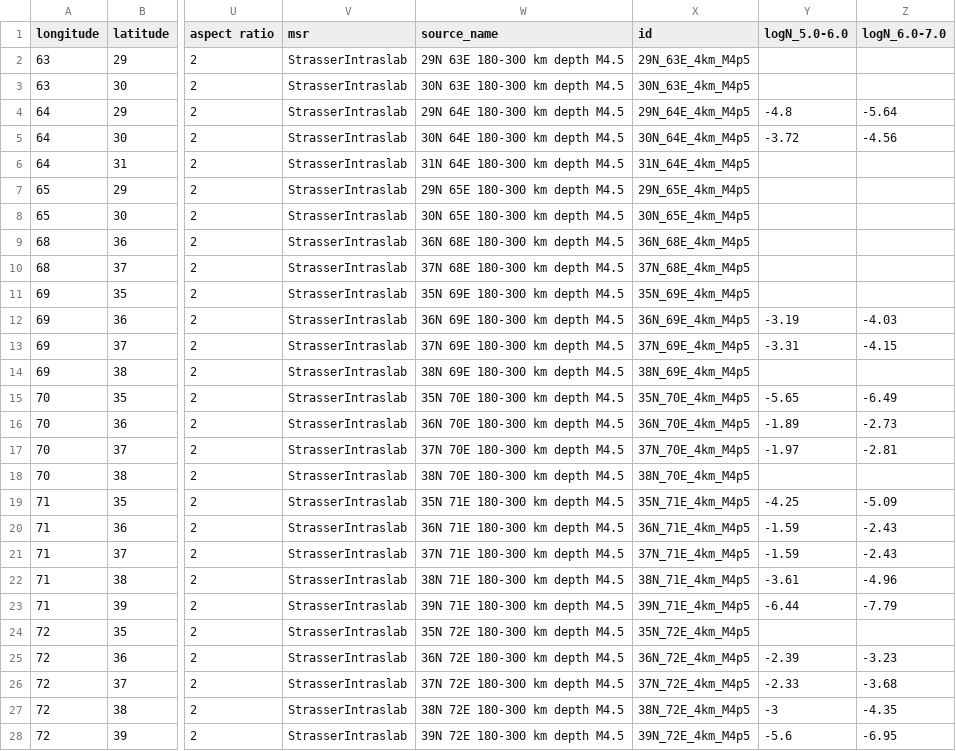
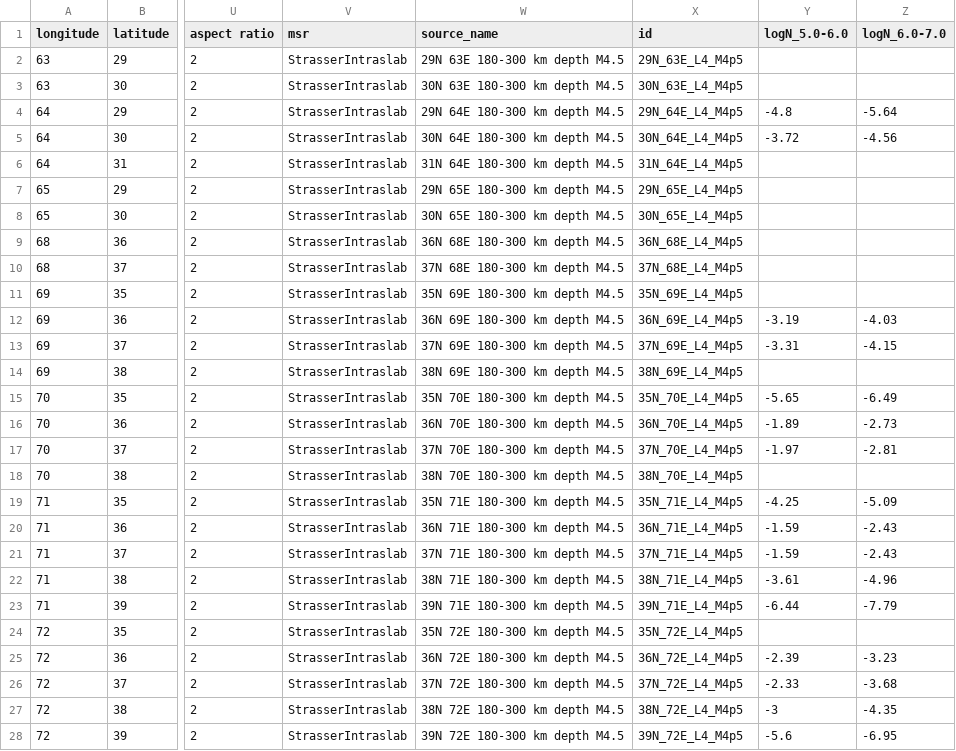
Before and after one commit to nackerley/indian-subcontinent-psha, a CSV file: Source Models/nath2012probabilistic_smoothed_source_model_thinned_mmin4.5_layer4.csv, drawn as a sheet; only a part is shown, gaps mark what is left out; the diff covers the shown part only; the diff names each change by its address in the sheet, - before the commit and + after, or states it on an @@ line.

Commit message:
Eliminating duplicate smoothed-gridded point sources by adjusting source zones to get rid of overlap.

```diff
--- a/Source Models/nath2012probabilistic_smoothed_source_model_thinned_mmin4.5_layer4.csv
+++ b/Source Models/nath2012probabilistic_smoothed_source_model_thinned_mmin4.5_layer4.csv
-X2 (id): 29N_63E_4km_M4p5
+X2 (id): 29N_63E_L4_M4p5
-X3 (id): 30N_63E_4km_M4p5
+X3 (id): 30N_63E_L4_M4p5
-X4 (id): 29N_64E_4km_M4p5
+X4 (id): 29N_64E_L4_M4p5
-X5 (id): 30N_64E_4km_M4p5
+X5 (id): 30N_64E_L4_M4p5
-X6 (id): 31N_64E_4km_M4p5
+X6 (id): 31N_64E_L4_M4p5
-X7 (id): 29N_65E_4km_M4p5
+X7 (id): 29N_65E_L4_M4p5
-X8 (id): 30N_65E_4km_M4p5
+X8 (id): 30N_65E_L4_M4p5
-X9 (id): 36N_68E_4km_M4p5
+X9 (id): 36N_68E_L4_M4p5
-X10 (id): 37N_68E_4km_M4p5
+X10 (id): 37N_68E_L4_M4p5
-X11 (id): 35N_69E_4km_M4p5
+X11 (id): 35N_69E_L4_M4p5
-X12 (id): 36N_69E_4km_M4p5
+X12 (id): 36N_69E_L4_M4p5
-X13 (id): 37N_69E_4km_M4p5
+X13 (id): 37N_69E_L4_M4p5
-X14 (id): 38N_69E_4km_M4p5
+X14 (id): 38N_69E_L4_M4p5
-X15 (id): 35N_70E_4km_M4p5
+X15 (id): 35N_70E_L4_M4p5
-X16 (id): 36N_70E_4km_M4p5
+X16 (id): 36N_70E_L4_M4p5
-X17 (id): 37N_70E_4km_M4p5
+X17 (id): 37N_70E_L4_M4p5
-X18 (id): 38N_70E_4km_M4p5
+X18 (id): 38N_70E_L4_M4p5
-X19 (id): 35N_71E_4km_M4p5
+X19 (id): 35N_71E_L4_M4p5
-X20 (id): 36N_71E_4km_M4p5
+X20 (id): 36N_71E_L4_M4p5
-X21 (id): 37N_71E_4km_M4p5
+X21 (id): 37N_71E_L4_M4p5
-X22 (id): 38N_71E_4km_M4p5
+X22 (id): 38N_71E_L4_M4p5
-X23 (id): 39N_71E_4km_M4p5
+X23 (id): 39N_71E_L4_M4p5
-X24 (id): 35N_72E_4km_M4p5
+X24 (id): 35N_72E_L4_M4p5
-X25 (id): 36N_72E_4km_M4p5
+X25 (id): 36N_72E_L4_M4p5
-X26 (id): 37N_72E_4km_M4p5
+X26 (id): 37N_72E_L4_M4p5
-X27 (id): 38N_72E_4km_M4p5
+X27 (id): 38N_72E_L4_M4p5
-X28 (id): 39N_72E_4km_M4p5
+X28 (id): 39N_72E_L4_M4p5
```
Also changed, not shown: 71 edited cells elsewhere in this file, Source Models/areal_source_model.csv, Source Models/nath2012probabilistic_smoothed_source_model_thinned_mmin5.5_layer4.csv, 13 other files.
